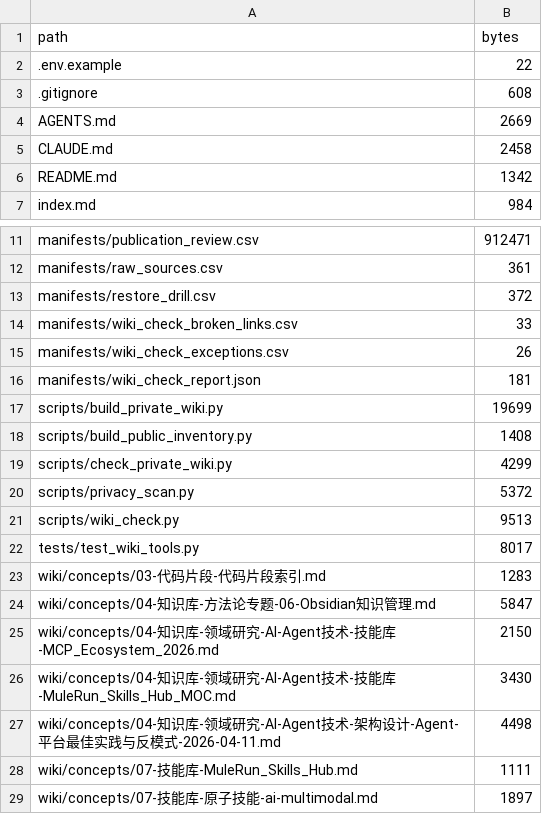
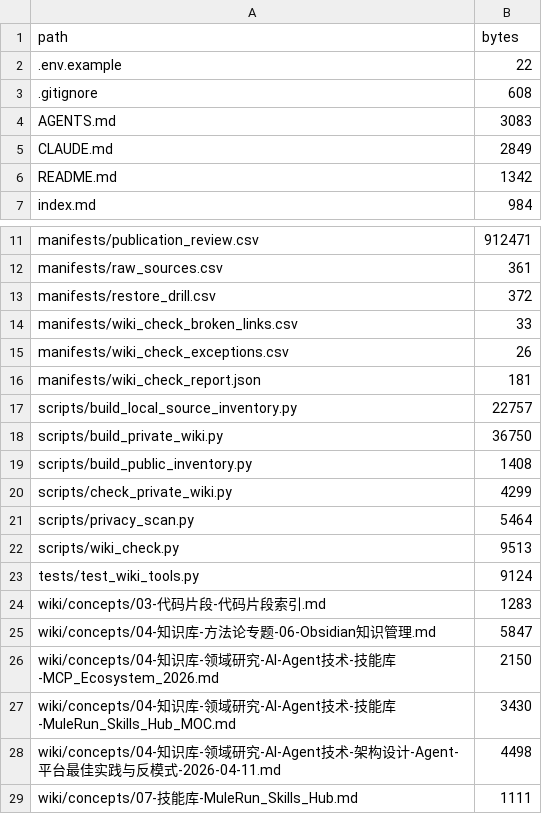
Before and after one commit to An-an-525/an-llm-wiki, a CSV file: manifests/public_inventory.csv, drawn as a sheet; only a part is shown, gaps mark what is left out; the shorter side is filled out with more unchanged rows.

Commit message:
Add local private source discovery

```diff
--- a/manifests/public_inventory.csv
+++ b/manifests/public_inventory.csv
@@ -3,4 +3,4 @@ path,bytes
 .gitignore,608
-AGENTS.md,2669
-CLAUDE.md,2458
+AGENTS.md,3083
+CLAUDE.md,2849
 README.md,1342
@@ -16,8 +16,9 @@ manifests/wiki_check_exceptions.csv,26
 manifests/wiki_check_report.json,181
-scripts/build_private_wiki.py,19699
+scripts/build_local_source_inventory.py,22757
+scripts/build_private_wiki.py,36750
 scripts/build_public_inventory.py,1408
 scripts/check_private_wiki.py,4299
-scripts/privacy_scan.py,5372
+scripts/privacy_scan.py,5464
 scripts/wiki_check.py,9513
-tests/test_wiki_tools.py,8017
+tests/test_wiki_tools.py,9124
 wiki/concepts/03-代码片段-代码片段索引.md,1283
```
Also changed, not shown: 6 other files.
